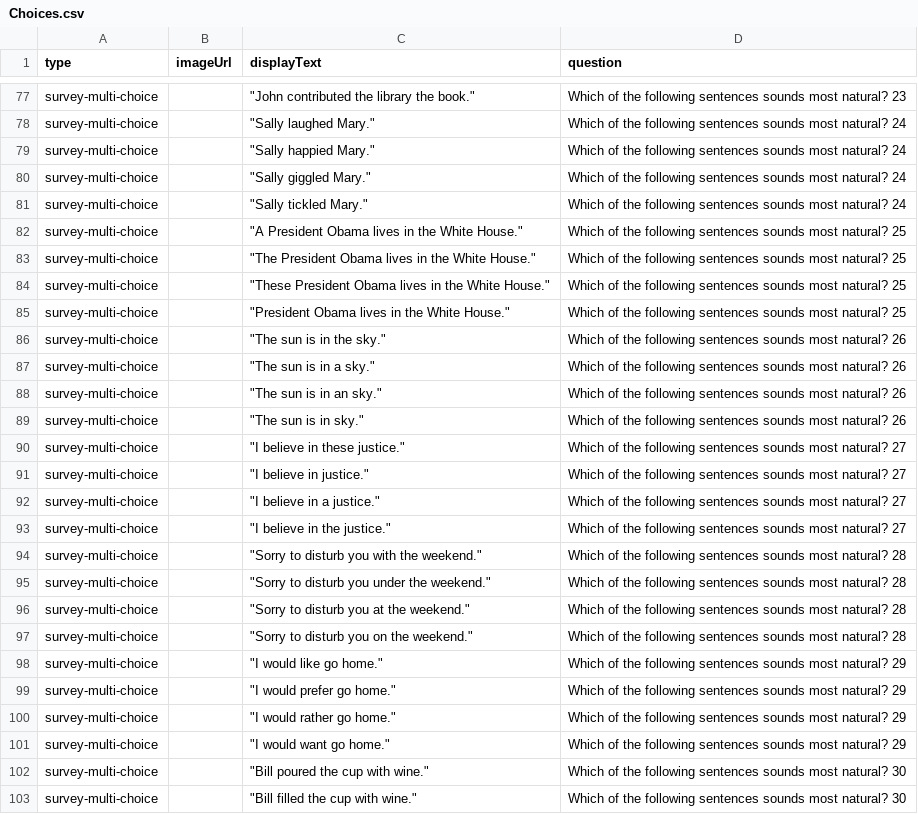
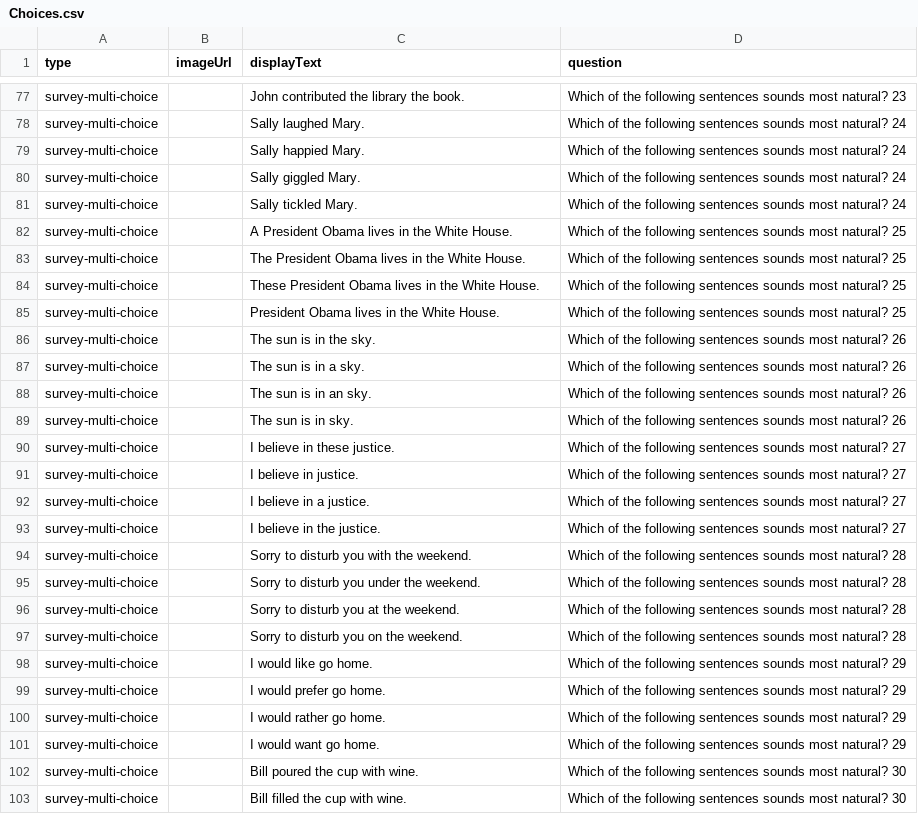
Before and after one commit to l3atbc/pushkin-db, a CSV file: seeds/Choices.csv, drawn as a sheet; only a part is shown, gaps mark what is left out; the diff covers the shown part only; the diff names each change by its address in the sheet, - before the commit and + after, or states it on an @@ line.

```diff
--- a/seeds/Choices.csv
+++ b/seeds/Choices.csv
-C77 (displayText): "John contributed the library the book."
+C77 (displayText): John contributed the library the book.
-C78 (displayText): "Sally laughed Mary."
+C78 (displayText): Sally laughed Mary.
-C79 (displayText): "Sally happied Mary."
+C79 (displayText): Sally happied Mary.
-C80 (displayText): "Sally giggled Mary."
+C80 (displayText): Sally giggled Mary.
-C81 (displayText): "Sally tickled Mary."
+C81 (displayText): Sally tickled Mary.
-C82 (displayText): "A President Obama lives in the White House."
+C82 (displayText): A President Obama lives in the White House.
-C83 (displayText): "The President Obama lives in the White House."
+C83 (displayText): The President Obama lives in the White House.
-C84 (displayText): "These President Obama lives in the White House."
+C84 (displayText): These President Obama lives in the White House.
-C85 (displayText): "President Obama lives in the White House."
+C85 (displayText): President Obama lives in the White House.
-C86 (displayText): "The sun is in the sky."
+C86 (displayText): The sun is in the sky.
-C87 (displayText): "The sun is in a sky."
+C87 (displayText): The sun is in a sky.
-C88 (displayText): "The sun is in an sky."
+C88 (displayText): The sun is in an sky.
-C89 (displayText): "The sun is in sky."
+C89 (displayText): The sun is in sky.
-C90 (displayText): "I believe in these justice."
+C90 (displayText): I believe in these justice.
-C91 (displayText): "I believe in justice."
+C91 (displayText): I believe in justice.
-C92 (displayText): "I believe in a justice."
+C92 (displayText): I believe in a justice.
-C93 (displayText): "I believe in the justice."
+C93 (displayText): I believe in the justice.
-C94 (displayText): "Sorry to disturb you with the weekend."
+C94 (displayText): Sorry to disturb you with the weekend.
-C95 (displayText): "Sorry to disturb you under the weekend."
+C95 (displayText): Sorry to disturb you under the weekend.
-C96 (displayText): "Sorry to disturb you at the weekend."
+C96 (displayText): Sorry to disturb you at the weekend.
-C97 (displayText): "Sorry to disturb you on the weekend."
+C97 (displayText): Sorry to disturb you on the weekend.
-C98 (displayText): "I would like go home."
+C98 (displayText): I would like go home.
-C99 (displayText): "I would prefer go home."
+C99 (displayText): I would prefer go home.
-C100 (displayText): "I would rather go home."
+C100 (displayText): I would rather go home.
-C101 (displayText): "I would want go home."
+C101 (displayText): I would want go home.
-C102 (displayText): "Bill poured the cup with wine."
+C102 (displayText): Bill poured the cup with wine.
-C103 (displayText): "Bill filled the cup with wine."
+C103 (displayText): Bill filled the cup with wine.
```
Also changed, not shown: 114 edited cells elsewhere in this file, seeds/Questions.csv, 2 other files.
